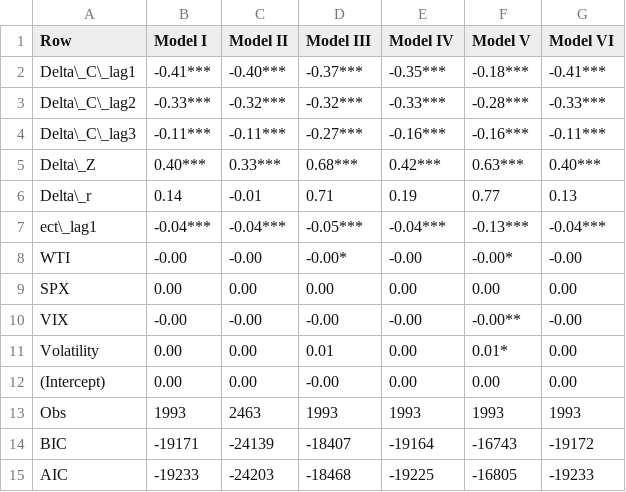
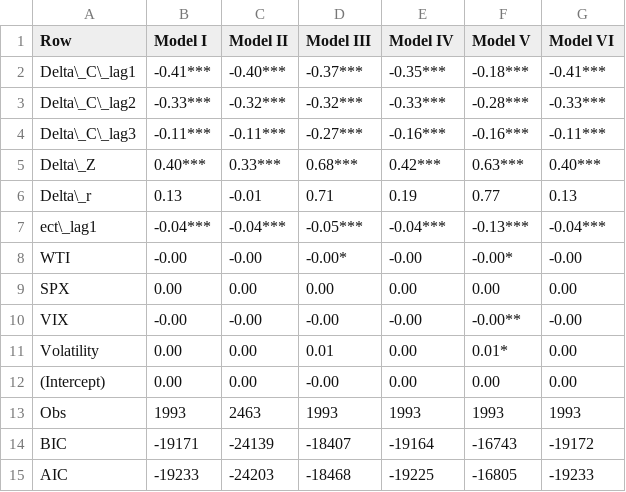
Before and after one commit to jstringara/progetto-3B-FE, a CSV file: Results/RobustnessResults.csv, drawn as a sheet.

```diff
--- a/Results/RobustnessResults.csv
+++ b/Results/RobustnessResults.csv
@@ -5,3 +5,3 @@ Delta\_C\_lag3,-0.11***,-0.11***,-0.27***,-0.16***,-0.16***,-0.11***
 Delta\_Z,0.40***,0.33***,0.68***,0.42***,0.63***,0.40***
-Delta\_r,0.14,-0.01,0.71,0.19,0.77,0.13
+Delta\_r,0.13,-0.01,0.71,0.19,0.77,0.13
 ect\_lag1,-0.04***,-0.04***,-0.05***,-0.04***,-0.13***,-0.04***
```
Also changed, not shown: 1 other file.
